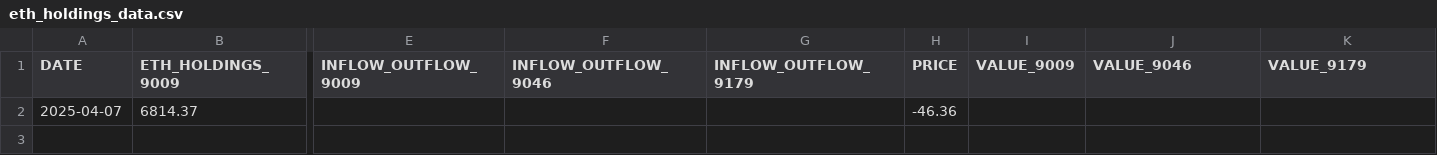
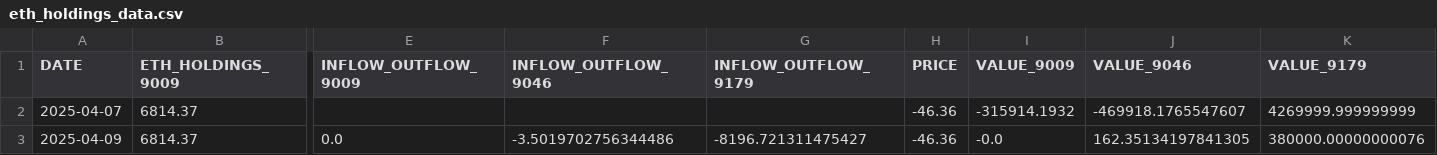
Before and after one commit to chamadihimaya/HKEX_ETH_HOLDINGS, a CSV file: eth_holdings_data.csv, drawn as a sheet; only a part is shown, gaps mark what is left out; rows hold the shown columns only; the diff names each change by its address in the sheet, - before the commit and + after, or states it on an @@ line.

```diff
--- a/eth_holdings_data.csv
+++ b/eth_holdings_data.csv
-I2 (VALUE_9009): (empty)
+I2 (VALUE_9009): -315914.1932
-J2 (VALUE_9046): (empty)
+J2 (VALUE_9046): -469918.1765547607
-K2 (VALUE_9179): (empty)
+K2 (VALUE_9179): 4269999.999999999
+row 3: 2025-04-09 | 6814.37 | 0.0 | -3.5019702756344486 | -8196.721311475427 | -46.36 | -0.0 | 162.35134197841305 | 380000.00000000076
```
